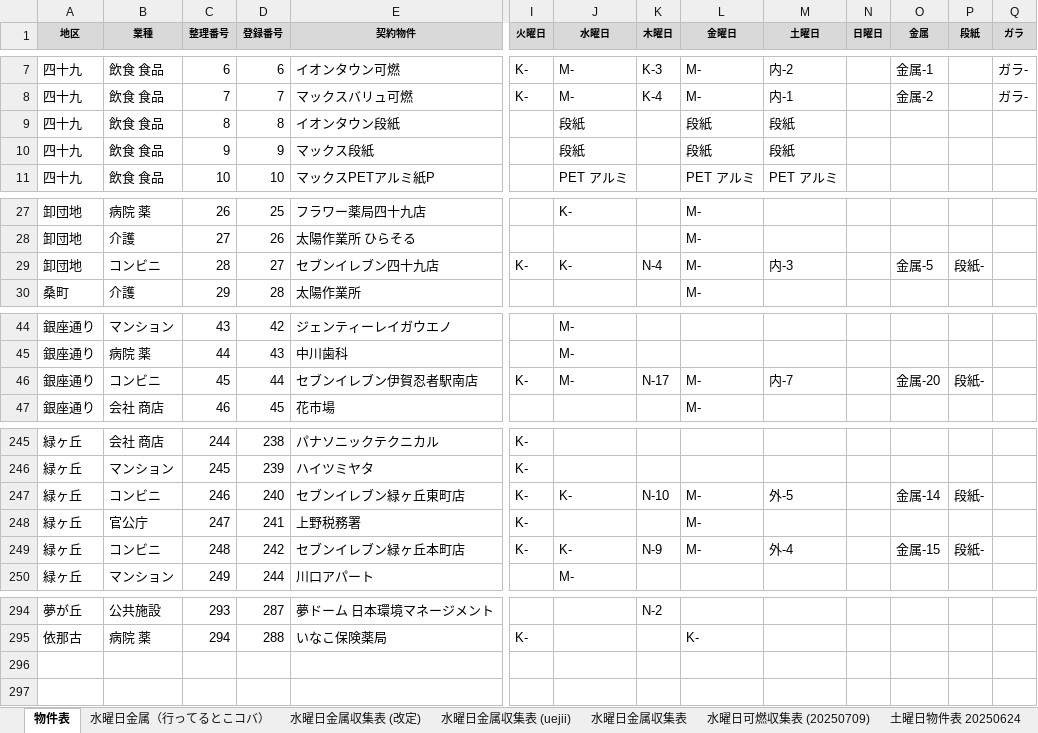
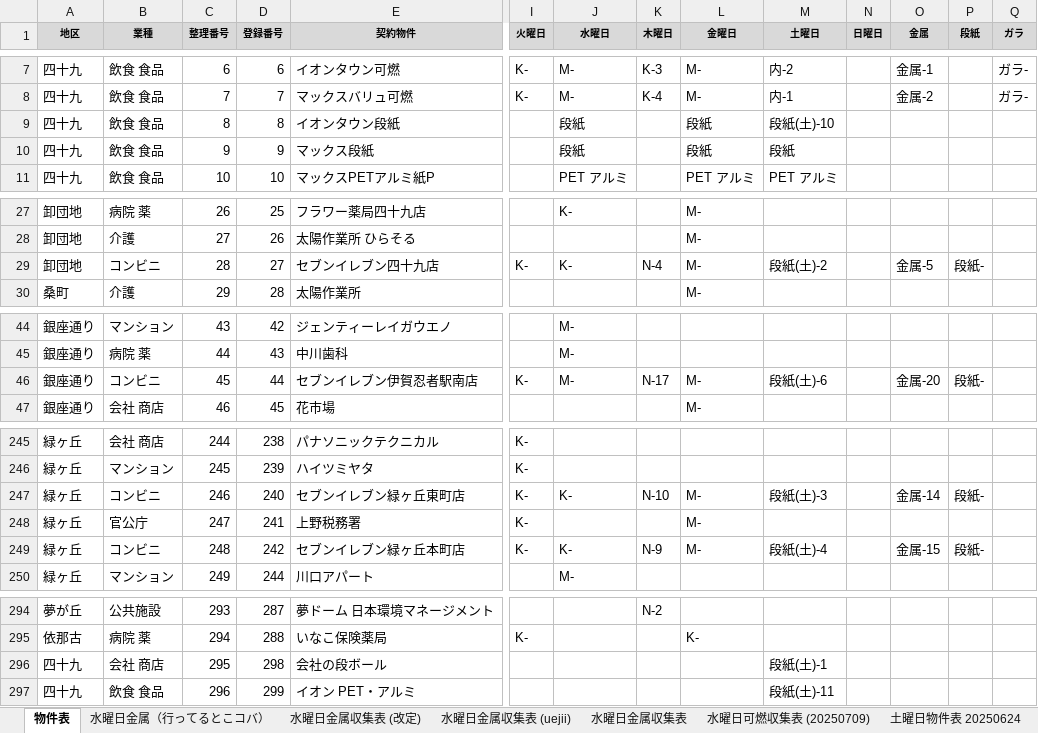
Before and after one commit to congfing/uenoseisou2.3, an Excel workbook: 2026年度物件表_KMN置換.xlsx, sheet 物件表, drawn as a sheet; only a part is shown, gaps mark what is left out; values as stored, in another font and other column widths than the file's, no borders; rows hold the shown columns only; the diff covers the shown part only; the diff names each change by its address in the sheet, - before the commit and + after, or states it on an @@ line.

```diff
--- a/2026年度物件表_KMN置換.xlsx (sheet 物件表)
+++ b/2026年度物件表_KMN置換.xlsx (sheet 物件表)
-M9 (土曜日): 段紙
+M9 (土曜日): 段紙(土)-10
-M29 (土曜日): 内-3
+M29 (土曜日): 段紙(土)-2
-M46 (土曜日): 内-7
+M46 (土曜日): 段紙(土)-6
-M247 (土曜日): 外-5
+M247 (土曜日): 段紙(土)-3
-M249 (土曜日): 外-4
+M249 (土曜日): 段紙(土)-4
+row 296: 四十九 | 会社 商店 | 295 | 298 | 会社の段ボール |  |  |  |  | 段紙(土)-1
+row 297: 四十九 | 飲食 食品 | 296 | 299 | イオン PET・アルミ |  |  |  |  | 段紙(土)-11
```
Also changed, not shown: 4 edited cells elsewhere in this sheet, 1 other file.
